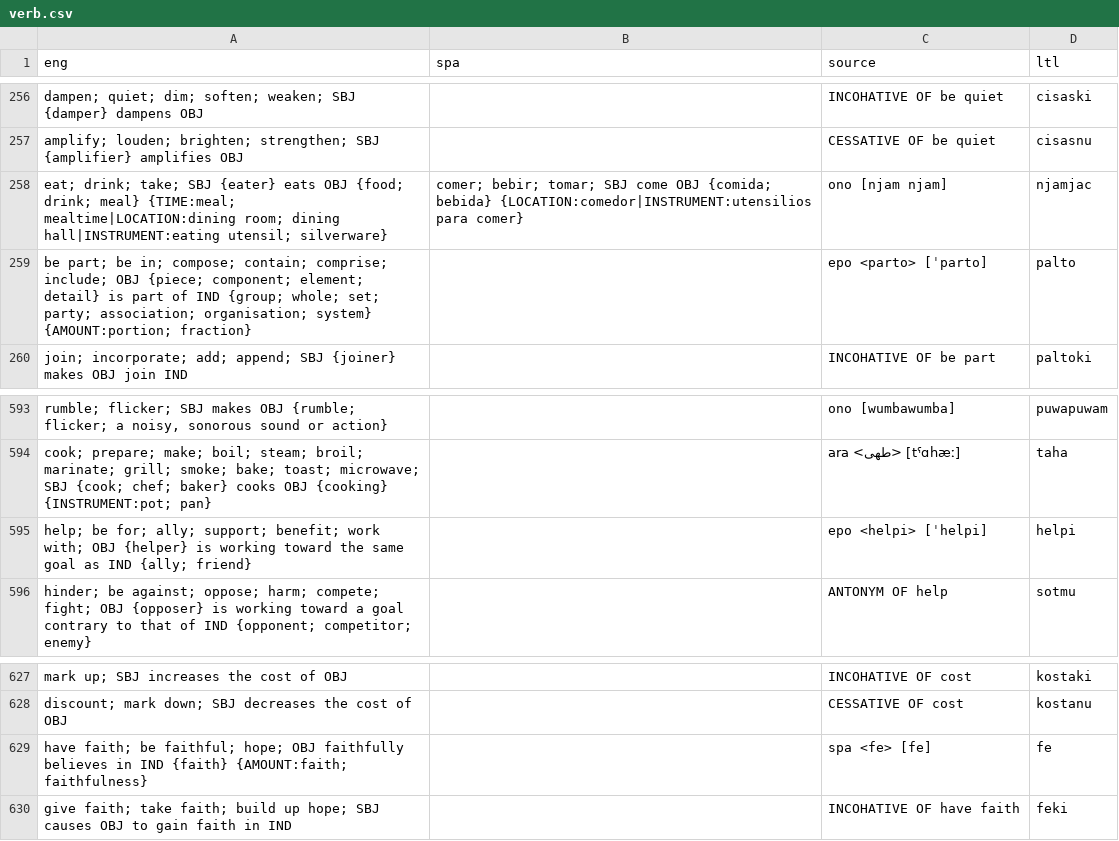
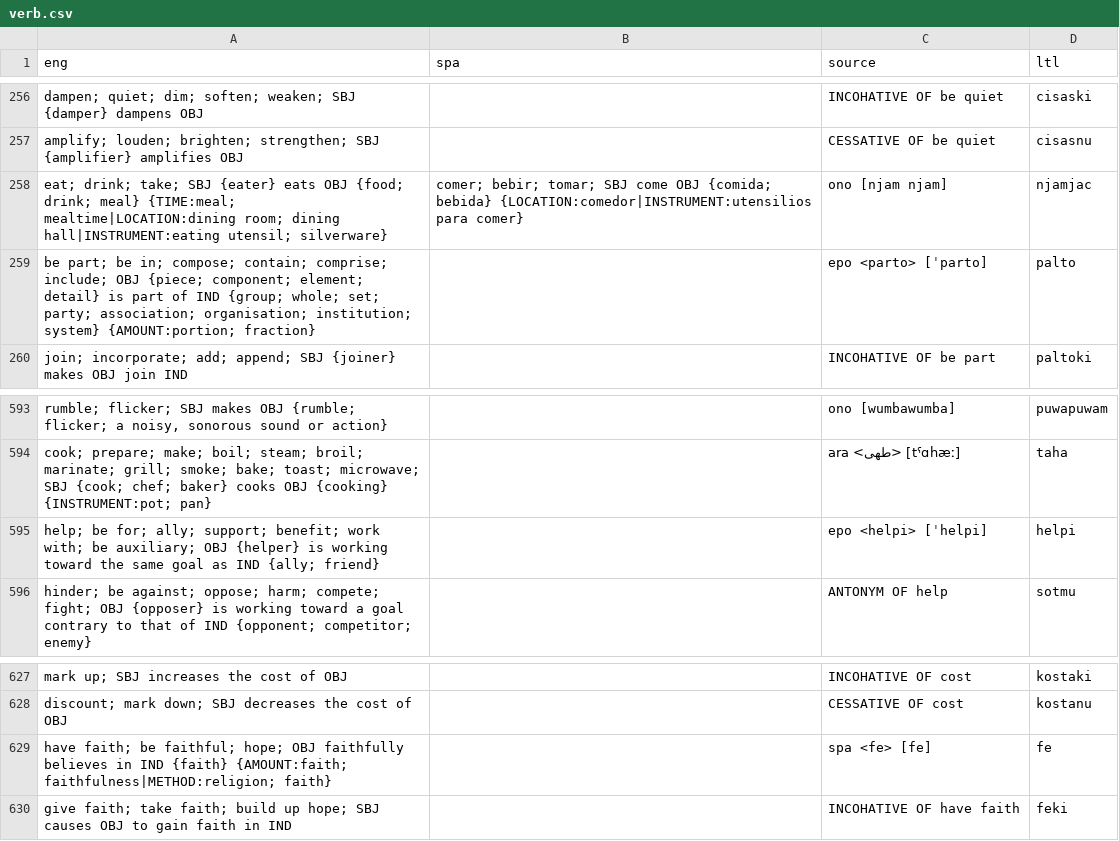
Before and after one commit to jkunimune/Djastiz, a CSV file: src/words/verb.csv, drawn as a sheet; only a part is shown, gaps mark what is left out; the diff names each change by its address in the sheet, - before the commit and + after, or states it on an @@ line.

```diff
--- a/src/words/verb.csv
+++ b/src/words/verb.csv
-A259 (eng): …association; organisation; system} {AMOUNT:portion;…
+A259 (eng): …association; organisation; institution; system} {AMOUNT:portion;…
-A595 (eng): …work with; OBJ {helper}…
+A595 (eng): …work with; be auxiliary; OBJ {helper}…
-A629 (eng): …{faith} {AMOUNT:faith; faithfulness}
+A629 (eng): …{faith} {AMOUNT:faith; faithfulness|METHOD:religion; faith}
```
Also changed, not shown: 1 other file.
